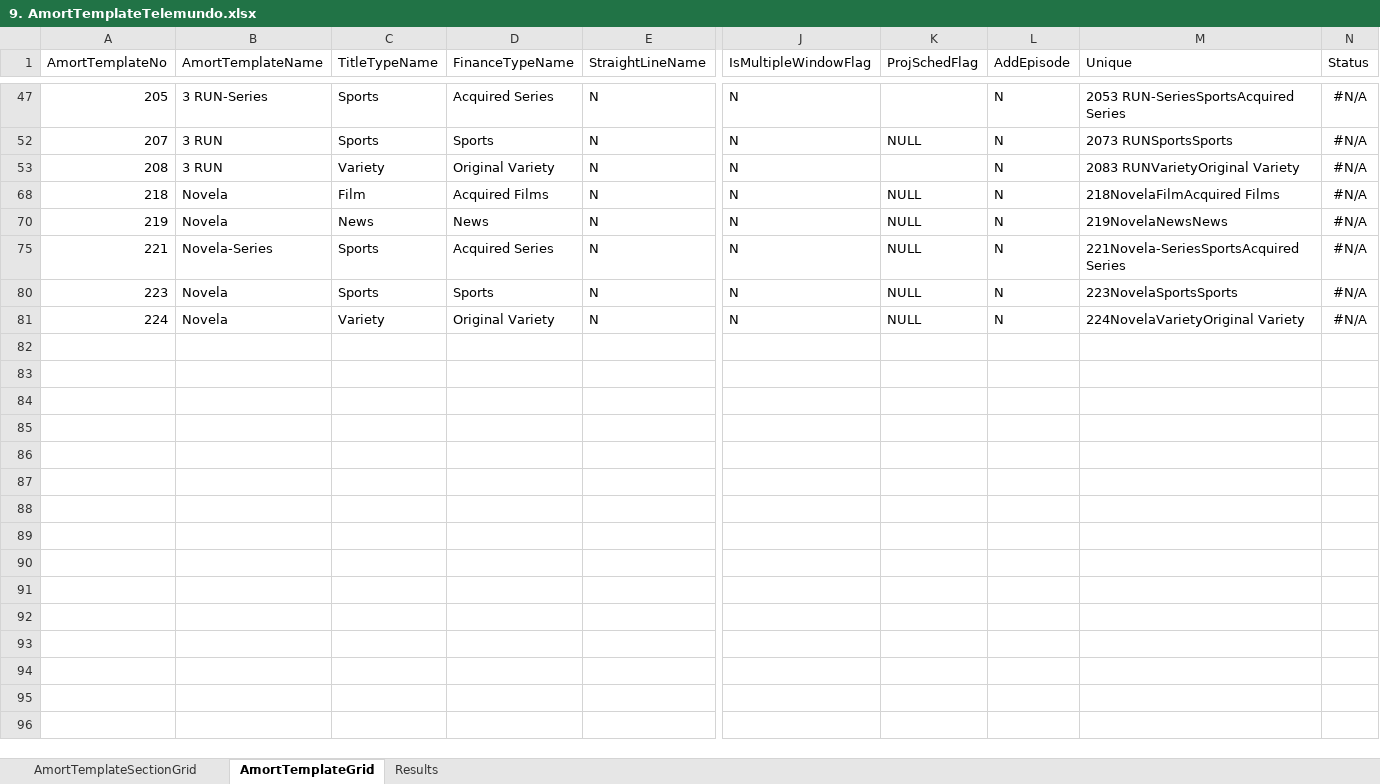
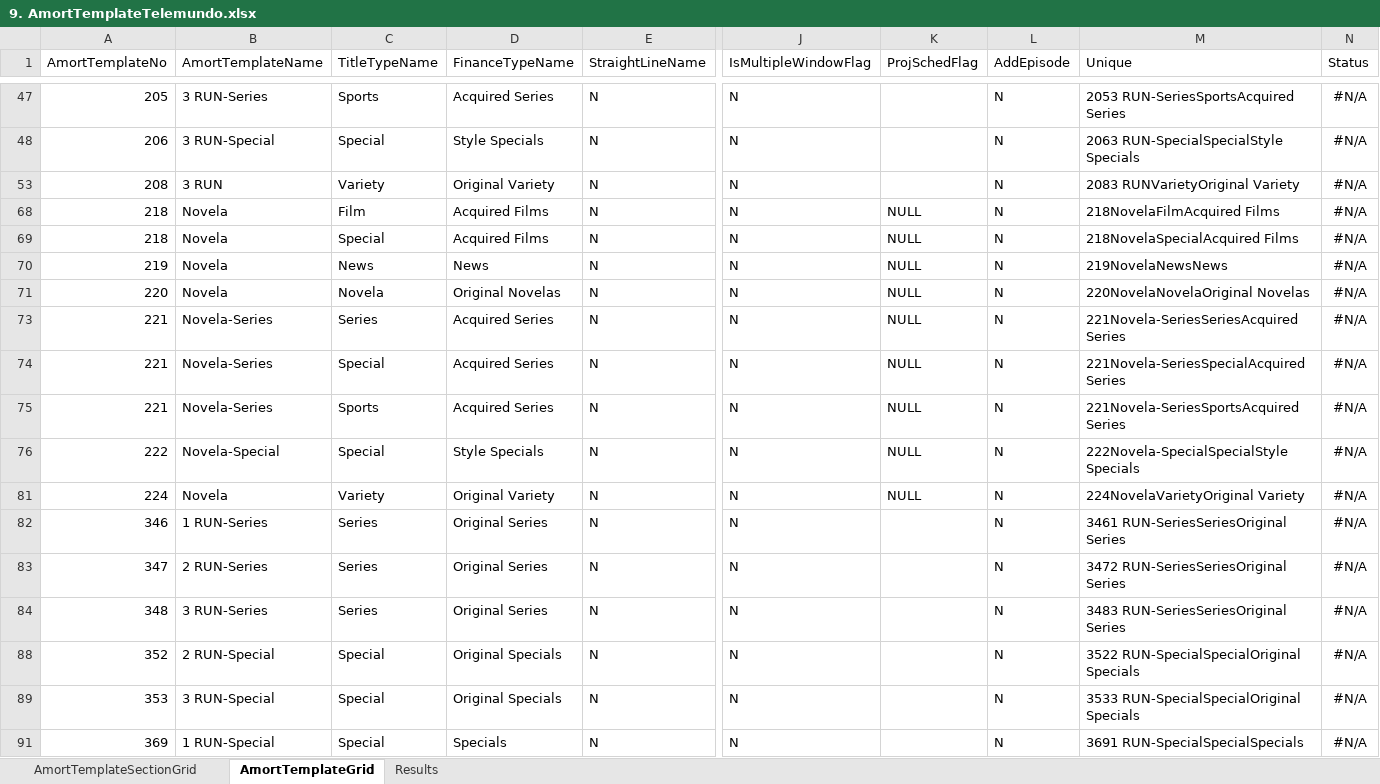
Before and after one commit to gitsaquib/AmortTemplateAutomation, an Excel workbook: MasterData/9. AmortTemplateTelemundo.xlsx, sheet AmortTemplateGrid, drawn as a sheet; only a part is shown, gaps mark what is left out; values as stored, in another font and other column widths than the file's, no borders; addresses are those after the commit; rows hold the shown columns only; the diff covers the shown part only; the diff names each change by its address in the sheet, - before the commit and + after, or states it on an @@ line.

```diff
--- a/MasterData/9. AmortTemplateTelemundo.xlsx (sheet AmortTemplateGrid)
+++ b/MasterData/9. AmortTemplateTelemundo.xlsx (sheet AmortTemplateGrid)
-A48 (AmortTemplateNo): 207
+A48 (AmortTemplateNo): 206
-B48 (AmortTemplateName): 3 RUN
+B48 (AmortTemplateName): 3 RUN-Special
-C48 (TitleTypeName): Sports
+C48 (TitleTypeName): Special
-D48 (FinanceTypeName): Sports
+D48 (FinanceTypeName): Style Specials
-K48 (ProjSchedFlag): NULL
+K48 (ProjSchedFlag): (empty)
-M48 (Unique): 2073 RUNSportsSports
+M48 (Unique): 2063 RUN-SpecialSpecialStyle Specials
@@ row 69 unhidden: 218 | Novela | Special | Acquired Films | N | N | NULL | N | 218NovelaSpecialAcquired Films | #N/A @@
@@ row 71 unhidden: 220 | Novela | Novela | Original Novelas | N | N | NULL | N | 220NovelaNovelaOriginal Novelas | #N/A @@
@@ row 73 unhidden: 221 | Novela-Series | Series | Acquired Series | N | N | NULL | N | 221Novela-SeriesSeriesAcquired Series | #N/A @@
@@ row 74 unhidden: 221 | Novela-Series | Special | Acquired Series | N | N | NULL | N | 221Novela-SeriesSpecialAcquired Series | #N/A @@
-A76 (AmortTemplateNo): 223
+A76 (AmortTemplateNo): 222
-B76 (AmortTemplateName): Novela
+B76 (AmortTemplateName): Novela-Special
-C76 (TitleTypeName): Sports
+C76 (TitleTypeName): Special
-D76 (FinanceTypeName): Sports
+D76 (FinanceTypeName): Style Specials
-M76 (Unique): 223NovelaSportsSports
+M76 (Unique): 222Novela-SpecialSpecialStyle Specials
@@ row 82 unhidden: 346 | 1 RUN-Series | Series | Original Series | N | N |  | N | 3461 RUN-SeriesSeriesOriginal Series | #N/A @@
@@ row 83 unhidden: 347 | 2 RUN-Series | Series | Original Series | N | N |  | N | 3472 RUN-SeriesSeriesOriginal Series | #N/A @@
@@ row 84 unhidden: 348 | 3 RUN-Series | Series | Original Series | N | N |  | N | 3483 RUN-SeriesSeriesOriginal Series | #N/A @@
@@ row 88 unhidden: 352 | 2 RUN-Special | Special | Original Specials | N | N |  | N | 3522 RUN-SpecialSpecialOriginal Specials | #N/A @@
@@ row 89 unhidden: 353 | 3 RUN-Special | Special | Original Specials | N | N |  | N | 3533 RUN-SpecialSpecialOriginal Specials | #N/A @@
@@ row 91 unhidden: 369 | 1 RUN-Special | Special | Specials | N | N |  | N | 3691 RUN-SpecialSpecialSpecials | #N/A @@
```
Also changed, not shown: 14 hidden or unhidden rows, 13 edited cells and cell formats elsewhere in this sheet, formulas that keep their value, hidden cells, 8 other files.
